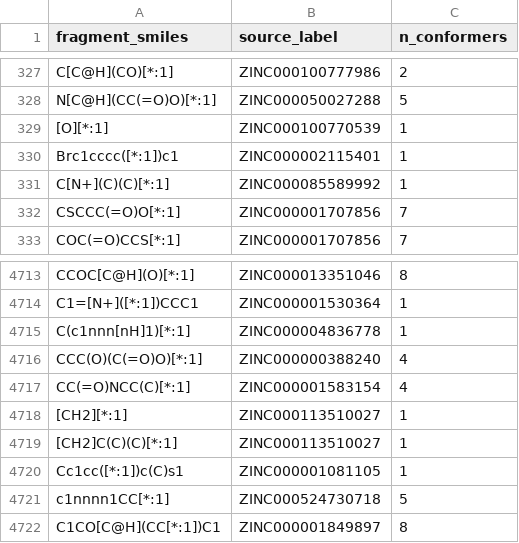
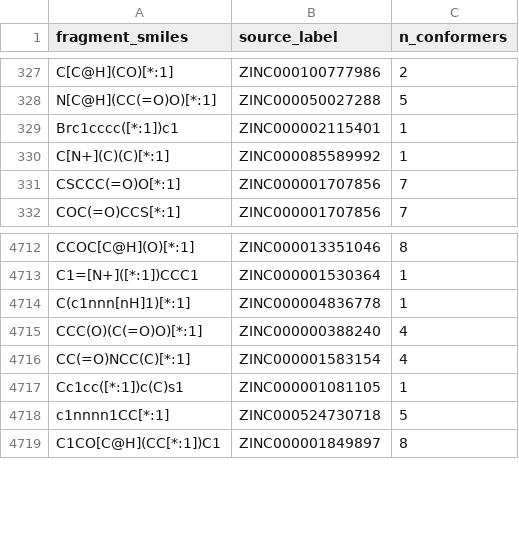
Before and after one commit to MauricioCafiero/bioisostere_assist, a CSV file: library/library_100k_usr.csv, drawn as a sheet; only a part is shown, gaps mark what is left out; the diff names each change by its address in the sheet, - before the commit and + after, or states it on an @@ line.

```diff
--- a/library/library_100k_usr.csv
+++ b/library/library_100k_usr.csv
-row 329: [O][*:1] | ZINC000100770539 | 1
-row 4718: [CH2][*:1] | ZINC000113510027 | 1
-row 4719: [CH2]C(C)(C)[*:1] | ZINC000113510027 | 1
```
Also changed, not shown: examples/rosuvastatin_matches.csv, 5 other files.
